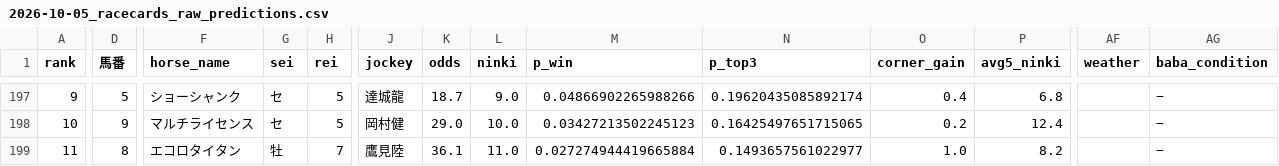
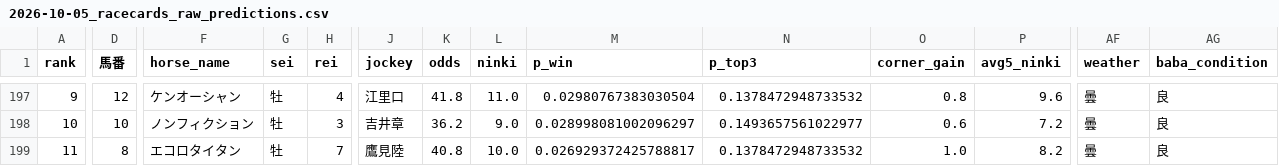
Before and after one commit to shogun524/keiba-scraper, a CSV file: scraper/scraped_data/2026-10-05_racecards_raw_predictions.csv, drawn as a sheet; only a part is shown, gaps mark what is left out; the diff covers the shown part only; the diff names each change by its address in the sheet, - before the commit and + after, or states it on an @@ line.

```diff
--- a/scraper/scraped_data/2026-10-05_racecards_raw_predictions.csv
+++ b/scraper/scraped_data/2026-10-05_racecards_raw_predictions.csv
-D197 (馬番): 5
+D197 (馬番): 12
-F197 (horse_name): ショーシャンク
+F197 (horse_name): ケンオーシャン
-G197:G198 (sei): セ
+G197:G198 (sei): 牡
-H197 (rei): 5
+H197 (rei): 4
-J197 (jockey): 達城龍
+J197 (jockey): 江里口
-K197 (odds): 18.7
+K197 (odds): 41.8
-L197 (ninki): 9.0
+L197 (ninki): 11.0
-M197 (p_win): 0.04866902265988266
+M197 (p_win): 0.02980767383030504
-N197 (p_top3): 0.19620435085892174
+N197 (p_top3): 0.1378472948733532
-O197 (corner_gain): 0.4
+O197 (corner_gain): 0.8
-P197 (avg5_ninki): 6.8
+P197 (avg5_ninki): 9.6
-AF197:AF199 (weather): (empty)
+AF197:AF199 (weather): 曇
-AG197:AG199 (baba_condition): −
+AG197:AG199 (baba_condition): 良
-D198 (馬番): 9
+D198 (馬番): 10
-F198 (horse_name): マルチライセンス
+F198 (horse_name): ノンフィクション
-H198 (rei): 5
+H198 (rei): 3
-J198 (jockey): 岡村健
+J198 (jockey): 吉井章
-K198 (odds): 29.0
+K198 (odds): 36.2
-L198 (ninki): 10.0
+L198 (ninki): 9.0
-M198 (p_win): 0.03427213502245123
+M198 (p_win): 0.028998081002096297
-N198 (p_top3): 0.16425497651715065
+N198 (p_top3): 0.1493657561022977
-O198 (corner_gain): 0.2
+O198 (corner_gain): 0.6
-P198 (avg5_ninki): 12.4
+P198 (avg5_ninki): 7.2
-K199 (odds): 36.1
+K199 (odds): 40.8
-L199 (ninki): 11.0
+L199 (ninki): 10.0
-M199 (p_win): 0.027274944419665884
+M199 (p_win): 0.026929372425788817
-N199 (p_top3): 0.1493657561022977
+N199 (p_top3): 0.1378472948733532
```
Also changed, not shown: 148 edited cells elsewhere in this file, 3 other files.
